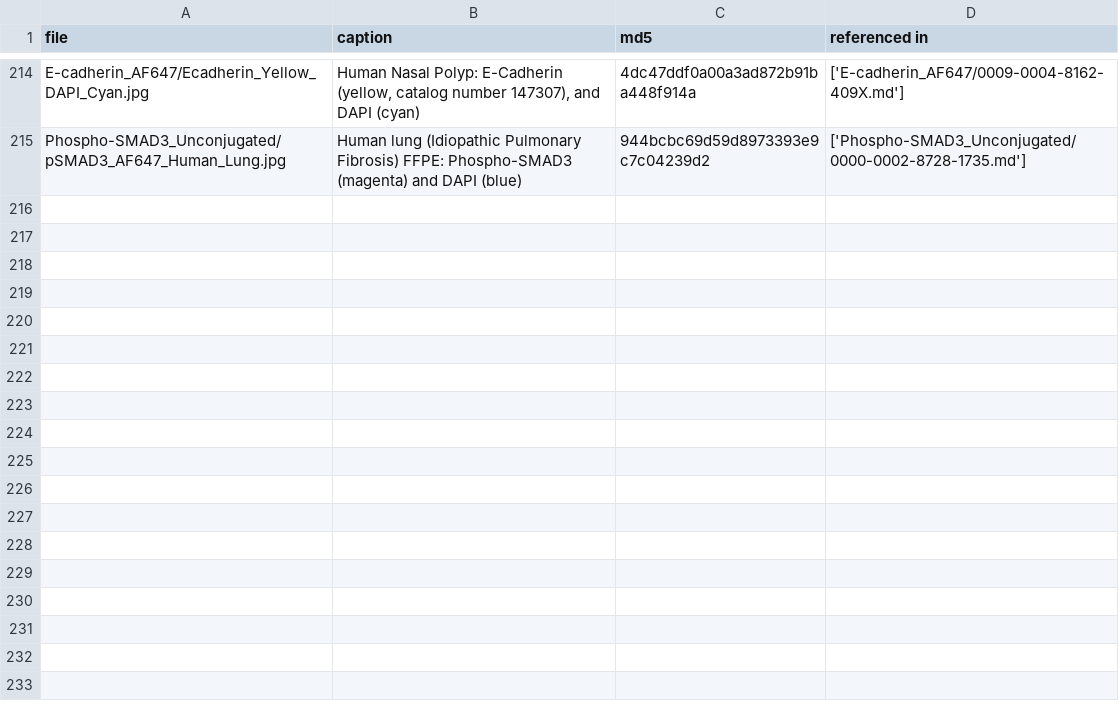
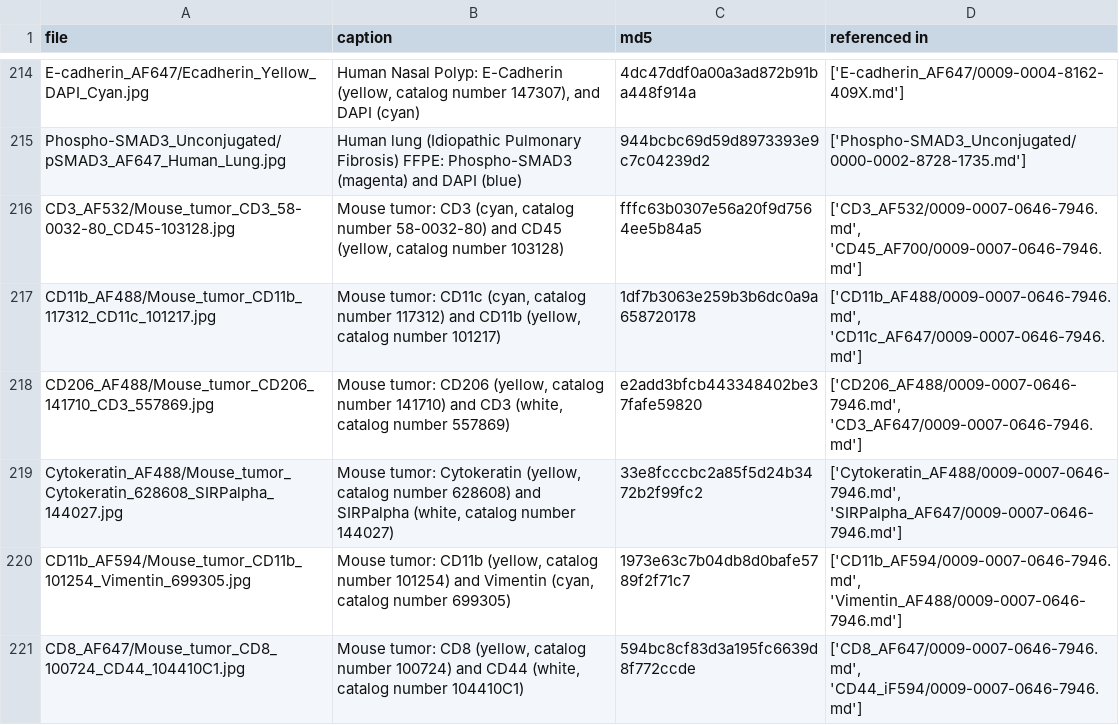
Before and after one commit to IBEXImagingCommunity/ibex_imaging_knowledge_base, a CSV file: data/image_resources.csv, drawn as a sheet; only a part is shown, gaps mark what is left out.

```diff
--- a/data/image_resources.csv
+++ b/data/image_resources.csv
@@ -215 +215,7 @@ E-cadherin_AF647/Ecadherin_Yellow_DAPI_Cyan.jpg,"Human Nasal Polyp: E-Cadherin (
 Phospho-SMAD3_Unconjugated/pSMAD3_AF647_Human_Lung.jpg,"Human lung (Idiopathic Pulmonary Fibrosis) FFPE: Phospho-SMAD3 (magenta) and DAPI (blue)",944bcbc69d59d8973393e9c7c04239d2,['Phospho-SMAD3_Unconjugated/0000-0002-8728-1735.md']
+CD3_AF532/Mouse_tumor_CD3_58-0032-80_CD45-103128.jpg,"Mouse tumor: CD3 (cyan, catalog number 58-0032-80) and CD45 (yellow, catalog number 103128)",fffc63b0307e56a20f9d7564ee5b84a5,"['CD3_AF532/0009-0007-0646-7946.md', 'CD45_AF700/0009-0007-0646-7946.md']"
+CD11b_AF488/Mouse_tumor_CD11b_117312_CD11c_101217.jpg,"Mouse tumor: CD11c (cyan, catalog number 117312) and CD11b (yellow, catalog number 101217)",1df7b3063e259b3b6dc0a9a658720178,"['CD11b_AF488/0009-0007-0646-7946.md', 'CD11c_AF647/0009-0007-0646-7946.md']"
+CD206_AF488/Mouse_tumor_CD206_141710_CD3_557869.jpg,"Mouse tumor: CD206 (yellow, catalog number 141710) and CD3 (white, catalog number 557869)",e2add3bfcb443348402be37fafe59820,"['CD206_AF488/0009-0007-0646-7946.md', 'CD3_AF647/0009-0007-0646-7946.md']"
+Cytokeratin_AF488/Mouse_tumor_Cytokeratin_628608_SIRPalpha_144027.jpg,"Mouse tumor: Cytokeratin (yellow, catalog number 628608) and SIRPalpha (white, catalog number 144027)",33e8fcccbc2a85f5d24b3472b2f99fc2,"['Cytokeratin_AF488/0009-0007-0646-7946.md', 'SIRPalpha_AF647/0009-0007-0646-7946.md']"
+CD11b_AF594/Mouse_tumor_CD11b_101254_Vimentin_699305.jpg,"Mouse tumor: CD11b (yellow, catalog number 101254) and Vimentin (cyan, catalog number 699305)",1973e63c7b04db8d0bafe5789f2f71c7,"['CD11b_AF594/0009-0007-0646-7946.md', 'Vimentin_AF488/0009-0007-0646-7946.md']"
+CD8_AF647/Mouse_tumor_CD8_100724_CD44_104410C1.jpg,"Mouse tumor: CD8 (yellow, catalog number 100724) and CD44 (white, catalog number 104410C1)",594bc8cf83d3a195fc6639d8f772ccde,"['CD8_AF647/0009-0007-0646-7946.md', 'CD44_iF594/0009-0007-0646-7946.md']"
```
Also changed, not shown: data/reagent_resources.csv, 19 other files.
